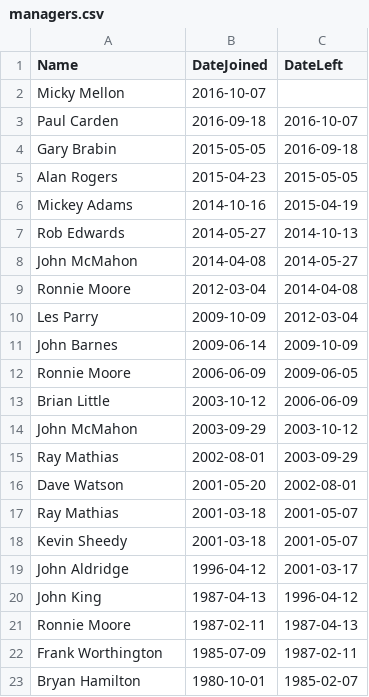
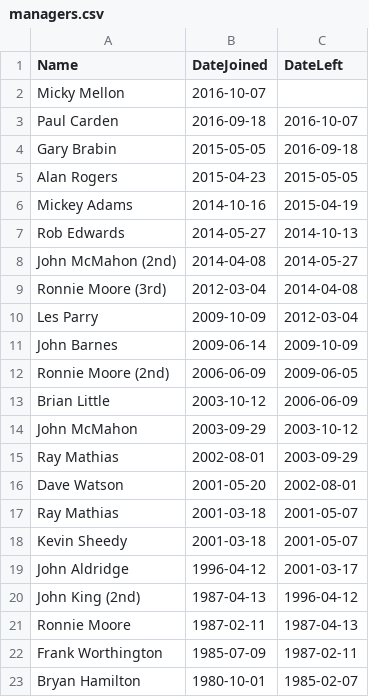
Before and after one commit to chrisowen491/tranmere-web, a CSV file: data/managers/managers.csv, drawn as a sheet; only a part is shown.

```diff
--- a/data/managers/managers.csv
+++ b/data/managers/managers.csv
@@ -7,7 +7,7 @@ Mickey Adams,2014-10-16,2015-04-19
 Rob Edwards,2014-05-27,2014-10-13
-John McMahon,2014-04-08,2014-05-27
-Ronnie Moore,2012-03-04,2014-04-08
+John McMahon (2nd),2014-04-08,2014-05-27
+Ronnie Moore (3rd),2012-03-04,2014-04-08
 Les Parry,2009-10-09,2012-03-04
 John Barnes,2009-06-14,2009-10-09
-Ronnie Moore,2006-06-09,2009-06-05
+Ronnie Moore (2nd),2006-06-09,2009-06-05
 Brian Little,2003-10-12,2006-06-09
@@ -19,3 +19,3 @@ Kevin Sheedy,2001-03-18,2001-05-07
 John Aldridge,1996-04-12,2001-03-17
-John King,1987-04-13,1996-04-12
+John King (2nd),1987-04-13,1996-04-12
 Ronnie Moore,1987-02-11,1987-04-13
```
Also changed, not shown: 9 other files.
